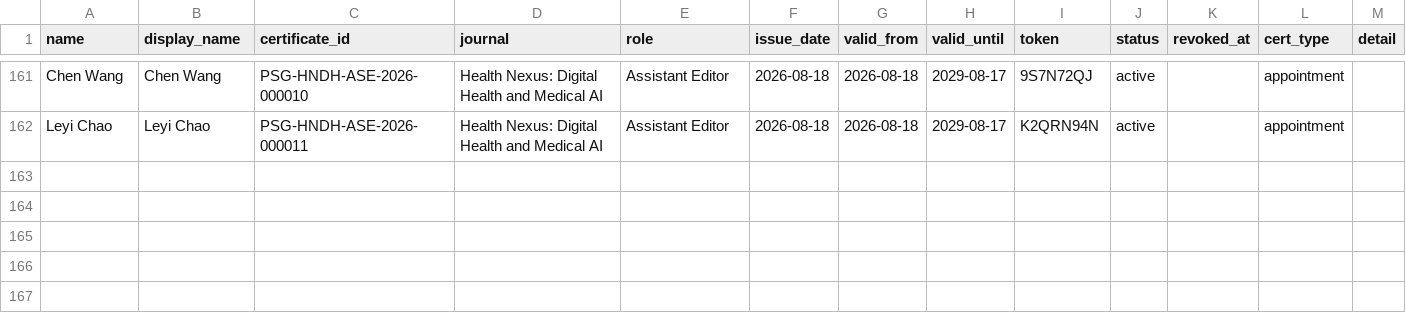
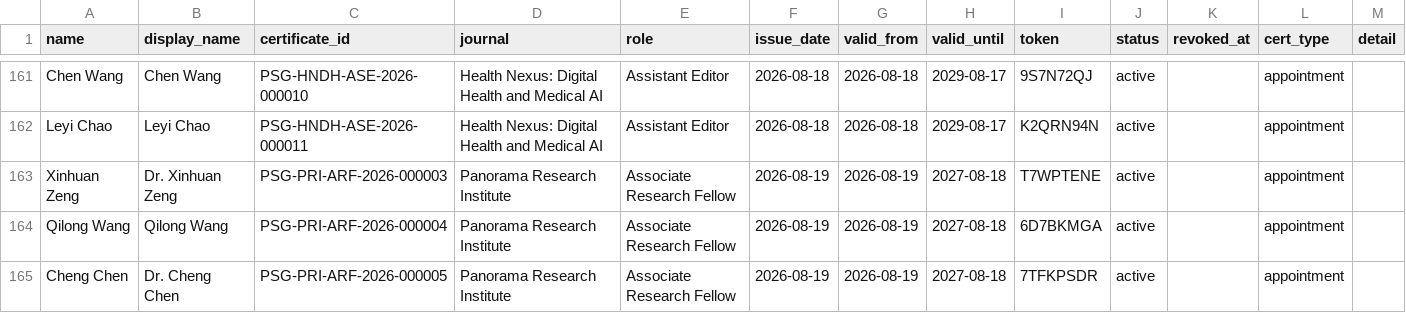
Before and after one commit to WENSHAO521/psg-credentials, a CSV file: source/certificates.csv, drawn as a sheet; only a part is shown, gaps mark what is left out; the diff names each change by its address in the sheet, - before the commit and + after, or states it on an @@ line.

```diff
--- a/source/certificates.csv
+++ b/source/certificates.csv
+row 163: Xinhuan Zeng | Dr. Xinhuan Zeng | PSG-PRI-ARF-2026-000003 | Panorama Research Institute | Associate Research Fellow | 2026-08-19 | 2026-08-19 | 2027-08-18 | T7WPTENE | active |  | appointment
+row 164: Qilong Wang | Qilong Wang | PSG-PRI-ARF-2026-000004 | Panorama Research Institute | Associate Research Fellow | 2026-08-19 | 2026-08-19 | 2027-08-18 | 6D7BKMGA | active |  | appointment
+row 165: Cheng Chen | Dr. Cheng Chen | PSG-PRI-ARF-2026-000005 | Panorama Research Institute | Associate Research Fellow | 2026-08-19 | 2026-08-19 | 2027-08-18 | 7TFKPSDR | active |  | appointment
```
